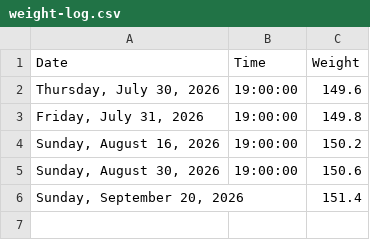
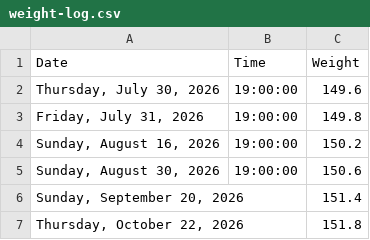
Before and after one commit to bcdatavis/fitness-tracker, a CSV file: log/weight-log.csv, drawn as a sheet; the diff names each change by its address in the sheet, - before the commit and + after, or states it on an @@ line.

Commit message:
Weight Log update Thursday, October 22, 2026

```diff
--- a/log/weight-log.csv
+++ b/log/weight-log.csv
+row 7: Thursday, October 22, 2026 |  | 151.8
```
